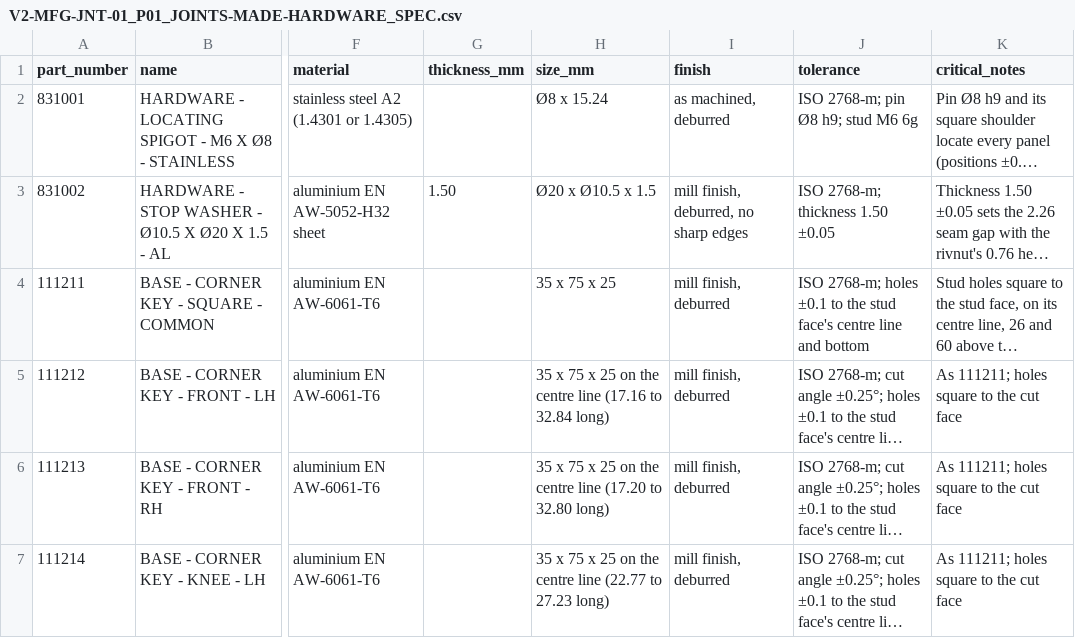
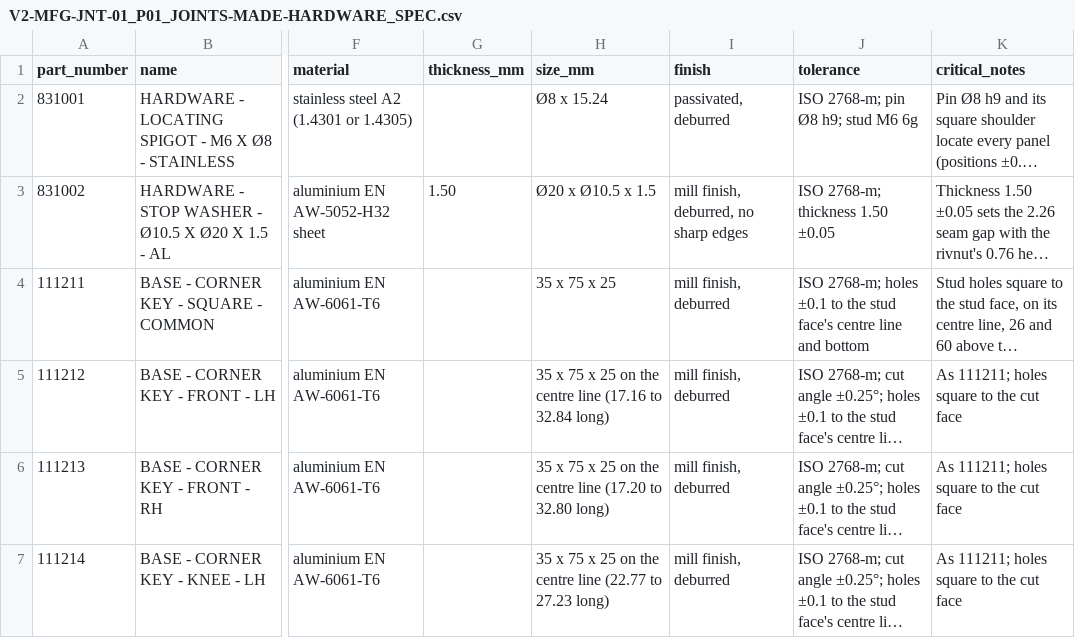
Before and after one commit to autonomous-ai/spaceship, a CSV file: v2/03-Manufacturing/joints/V2-MFG-JNT-01_P01_JOINTS-MADE-HARDWARE_SPEC.csv, drawn as a sheet; only a part is shown, gaps mark what is left out; long unchanged cells end in …; the diff names each change by its address in the sheet, - before the commit and + after, or states it on an @@ line.

```diff
--- a/v2/03-Manufacturing/joints/V2-MFG-JNT-01_P01_JOINTS-MADE-HARDWARE_SPEC.csv
+++ b/v2/03-Manufacturing/joints/V2-MFG-JNT-01_P01_JOINTS-MADE-HARDWARE_SPEC.csv
-I2 (finish): as machined, deburred
+I2 (finish): passivated, deburred
```
Also changed, not shown: 2 other files.
